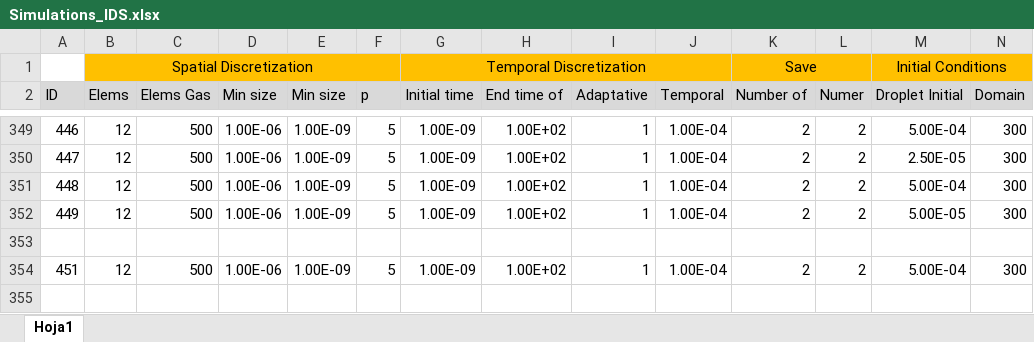
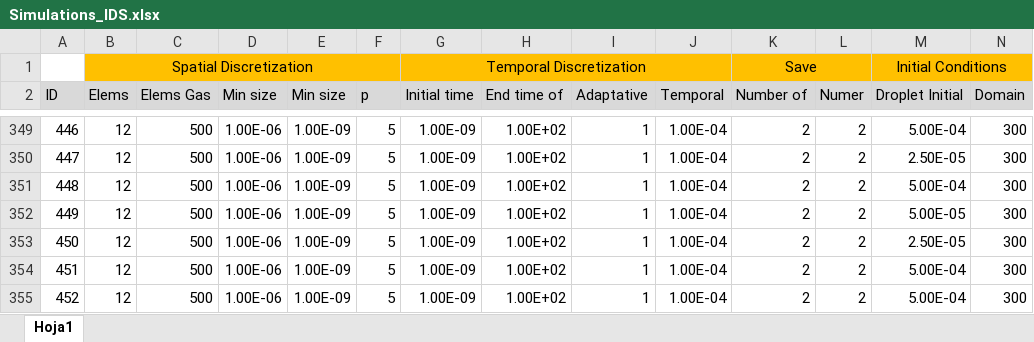
Before and after one commit to mancolric/DropletEvaporation, an Excel workbook: Simulations_IDS.xlsx, sheet Hoja1, drawn as a sheet; only a part is shown, gaps mark what is left out; values as stored, in another font and other column widths than the file's, no borders; rows hold the shown columns only; the diff names each change by its address in the sheet, - before the commit and + after, or states it on an @@ line.

```diff
--- a/Simulations_IDS.xlsx (sheet Hoja1)
+++ b/Simulations_IDS.xlsx (sheet Hoja1)
-row 353: (empty)
+row 353: 450 | 12 | 500 | 1.00E-06 | 1.00E-09 | 5 | 1.00E-09 | 1.00E+02 | 1 | 1.00E-04 | 2 | 2 | 2.50E-05 | 300
+row 355: 452 | 12 | 500 | 1.00E-06 | 1.00E-09 | 5 | 1.00E-09 | 1.00E+02 | 1 | 1.00E-04 | 2 | 2 | 5.00E-04 | 300
```
Also changed, not shown: 2 other files.
